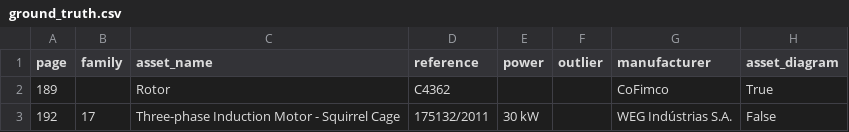
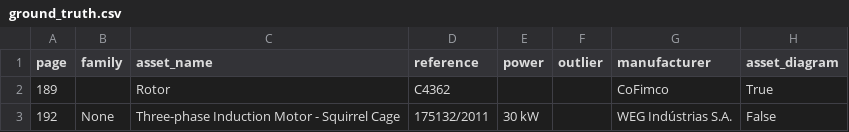
Before and after one commit to Zarman-Code/industrial-equipment-data-extraction, a CSV file: results/ground_truth.csv, drawn as a sheet.

```diff
--- a/results/ground_truth.csv
+++ b/results/ground_truth.csv
@@ -2,2 +2,2 @@ page,family,asset_name,reference,power,outlier,manufacturer,asset_diagram
 189,,Rotor,C4362,,,CoFimco,True
-192,17,Three-phase Induction Motor - Squirrel Cage,175132/2011,30 kW,,WEG Indústrias S.A.,False
+192,None,Three-phase Induction Motor - Squirrel Cage,175132/2011,30 kW,,WEG Indústrias S.A.,False
```
Also changed, not shown: 10 other files.
